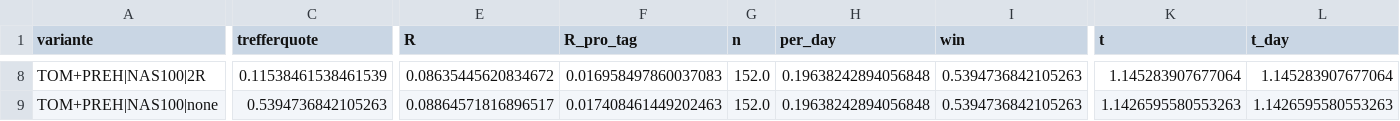
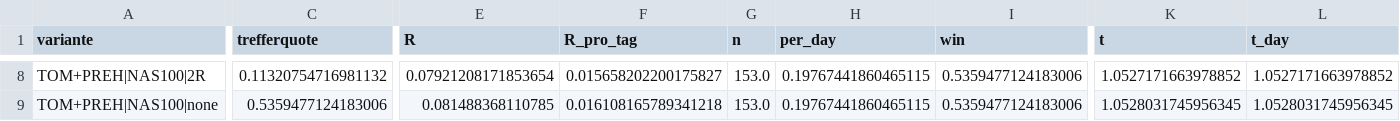
Before and after one commit to agattermann007-droid/claude, a CSV file: Analyzer3/familien/kalender/zellen_train_stufe2.csv, drawn as a sheet; only a part is shown, gaps mark what is left out; the diff covers the shown part only; the diff names each change by its address in the sheet, - before the commit and + after, or states it on an @@ line.

```diff
--- a/Analyzer3/familien/kalender/zellen_train_stufe2.csv
+++ b/Analyzer3/familien/kalender/zellen_train_stufe2.csv
-C8 (trefferquote): 0.11538461538461539
+C8 (trefferquote): 0.11320754716981132
-E8 (R): 0.08635445620834672
+E8 (R): 0.07921208171853654
-F8 (R_pro_tag): 0.016958497860037083
+F8 (R_pro_tag): 0.015658202200175827
-G8:G9 (n): 152.0
+G8:G9 (n): 153.0
-H8:H9 (per_day): 0.19638242894056848
+H8:H9 (per_day): 0.19767441860465115
-I8:I9 (win): 0.5394736842105263
+I8:I9 (win): 0.5359477124183006
-K8 (t): 1.145283907677064
+K8 (t): 1.0527171663978852
-L8 (t_day): 1.145283907677064
+L8 (t_day): 1.0527171663978852
-C9 (trefferquote): 0.5394736842105263
+C9 (trefferquote): 0.5359477124183006
-E9 (R): 0.08864571816896517
+E9 (R): 0.081488368110785
-F9 (R_pro_tag): 0.017408461449202463
+F9 (R_pro_tag): 0.016108165789341218
-K9 (t): 1.1426595580553263
+K9 (t): 1.0528031745956345
-L9 (t_day): 1.1426595580553263
+L9 (t_day): 1.0528031745956345
```
Also changed, not shown: 142 edited cells elsewhere in this file, Analyzer3/ergebnisse/varianten/ereignisse.csv, 28 other files.
